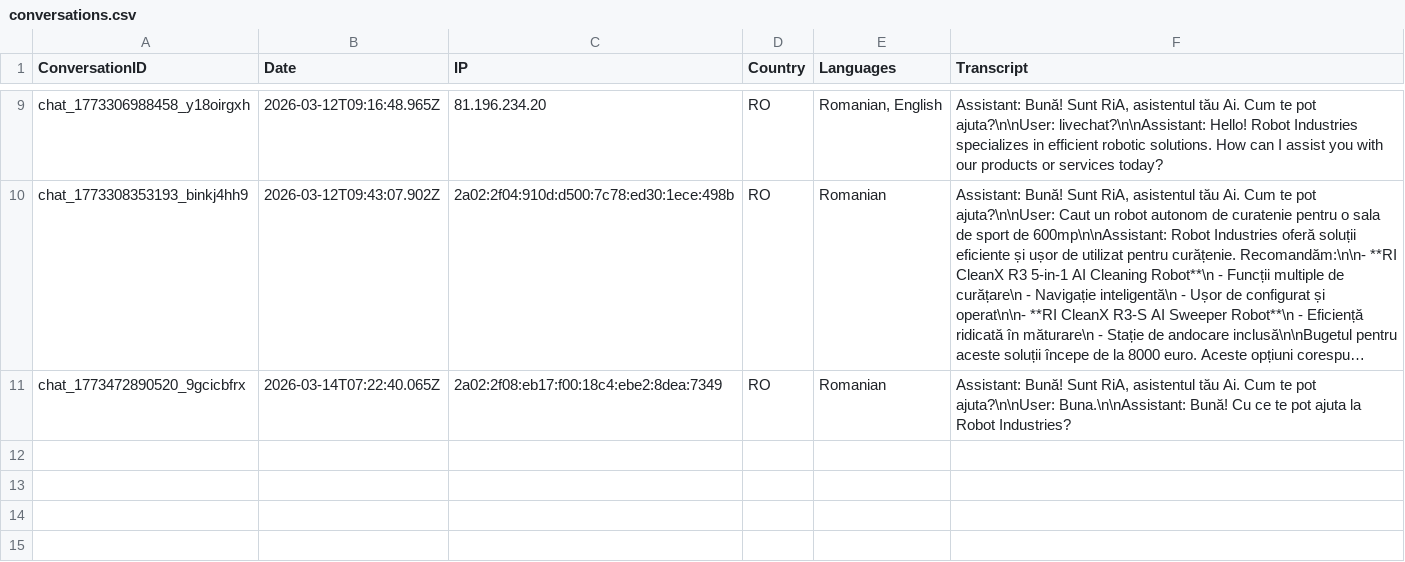
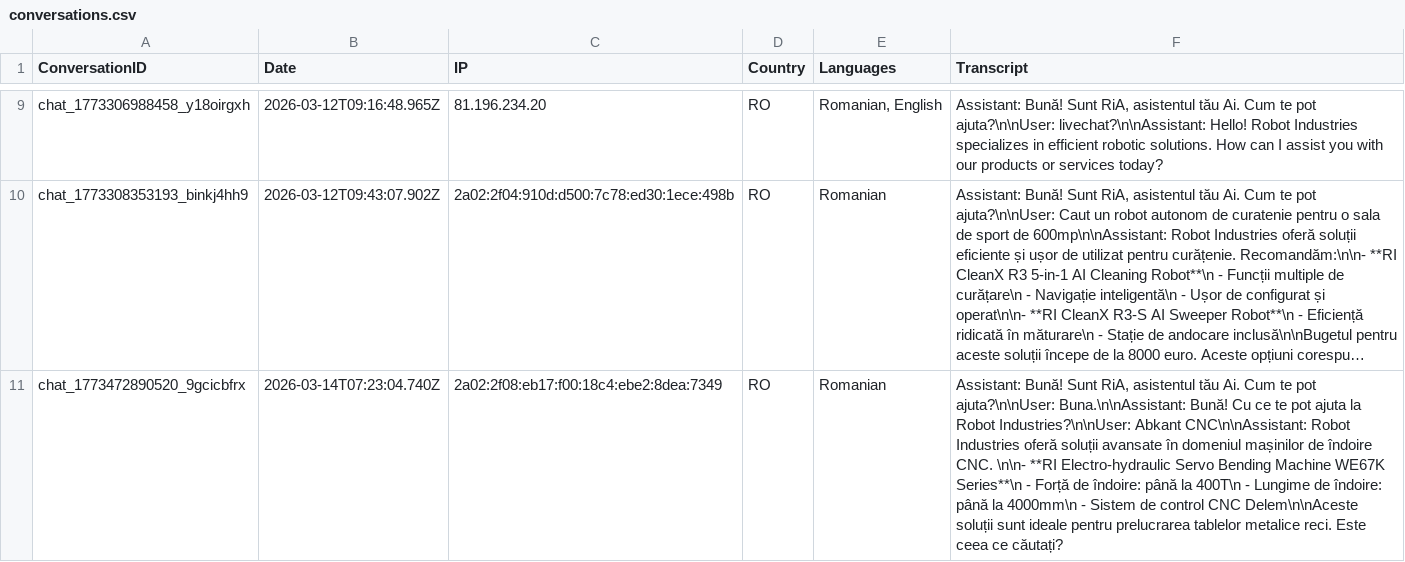
Before and after one commit to RaresC24/chatbot, a CSV file: conversations.csv, drawn as a sheet; only a part is shown, gaps mark what is left out; long unchanged cells end in …; the diff names each change by its address in the sheet, - before the commit and + after, or states it on an @@ line.

Commit message:
Log conversation chat_1773472890520_9gcicbfrx

```diff
--- a/conversations.csv
+++ b/conversations.csv
-B11 (Date): 2026-03-14T07:22:40.065Z
+B11 (Date): 2026-03-14T07:23:04.740Z
-F11 (Transcript): …la Robot Industries?
+F11 (Transcript): …la Robot Industries?\n\nUser: Abkant CNC\n\nAssistant: Robot Industries oferă soluții avansate în domeniul mașinilor de îndoire CNC. \n\n- **RI Electro-hydraulic Servo Bending Machine WE67K Series**\n - Forță de îndoire: până la 400T\n - Lungime de îndoire: până la 4000mm\n - Sistem de control CNC Delem\n\nAceste soluții sunt ideale pentru prelucrarea tablelor metalice reci. Este ceea ce căutați?
```
